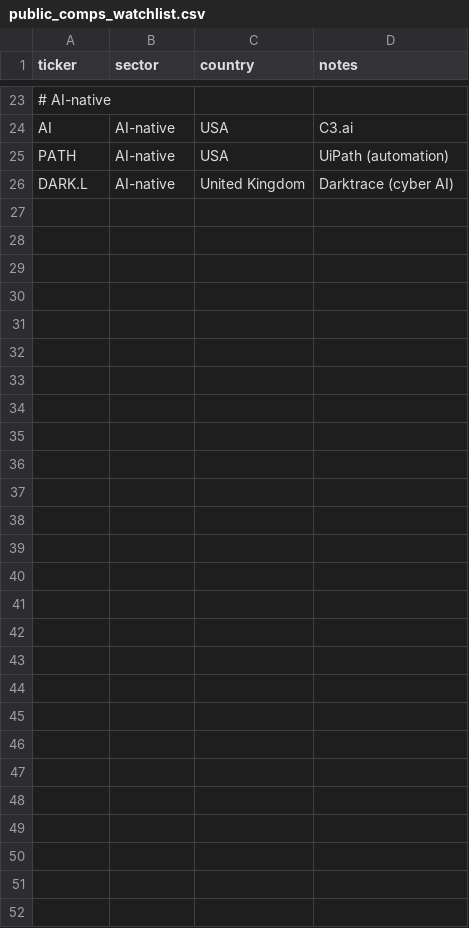
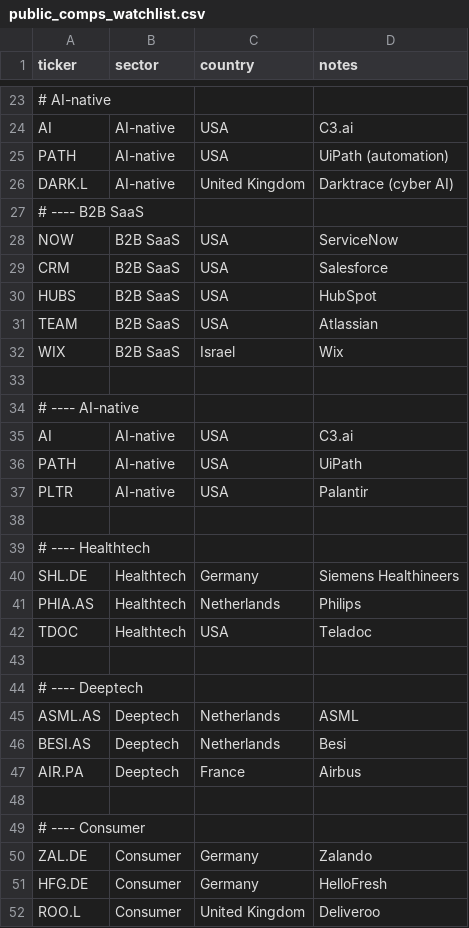
Before and after one commit to Cucciman/startup-value-monitor, a CSV file: data/public_comps_watchlist.csv, drawn as a sheet; only a part is shown, gaps mark what is left out; the diff names each change by its address in the sheet, - before the commit and + after, or states it on an @@ line.

```diff
--- a/data/public_comps_watchlist.csv
+++ b/data/public_comps_watchlist.csv
+row 27: # ---- B2B SaaS
+row 28: NOW | B2B SaaS | USA | ServiceNow
+row 29: CRM | B2B SaaS | USA | Salesforce
+row 30: HUBS | B2B SaaS | USA | HubSpot
+row 31: TEAM | B2B SaaS | USA | Atlassian
+row 32: WIX | B2B SaaS | Israel | Wix
+row 33: (empty)
+row 34: # ---- AI-native
+row 35: AI | AI-native | USA | C3.ai
+row 36: PATH | AI-native | USA | UiPath
+row 37: PLTR | AI-native | USA | Palantir
+row 38: (empty)
+row 39: # ---- Healthtech
+row 40: SHL.DE | Healthtech | Germany | Siemens Healthineers
+row 41: PHIA.AS | Healthtech | Netherlands | Philips
+row 42: TDOC | Healthtech | USA | Teladoc
+row 43: (empty)
+row 44: # ---- Deeptech
+row 45: ASML.AS | Deeptech | Netherlands | ASML
+row 46: BESI.AS | Deeptech | Netherlands | Besi
+row 47: AIR.PA | Deeptech | France | Airbus
+row 48: (empty)
+row 49: # ---- Consumer
+row 50: ZAL.DE | Consumer | Germany | Zalando
+row 51: HFG.DE | Consumer | Germany | HelloFresh
+row 52: ROO.L | Consumer | United Kingdom | Deliveroo
```
Also changed, not shown: data/public_comps.csv.
